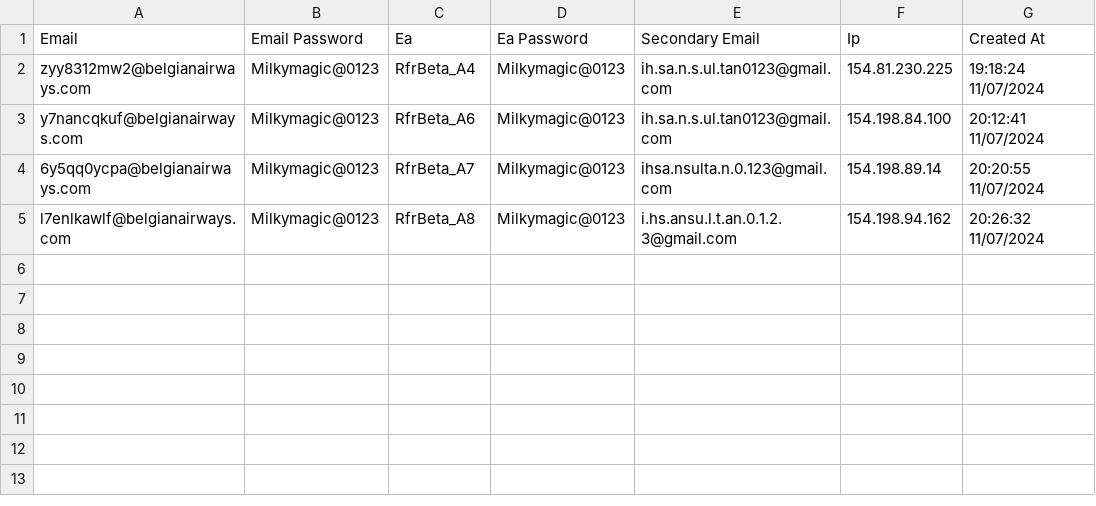
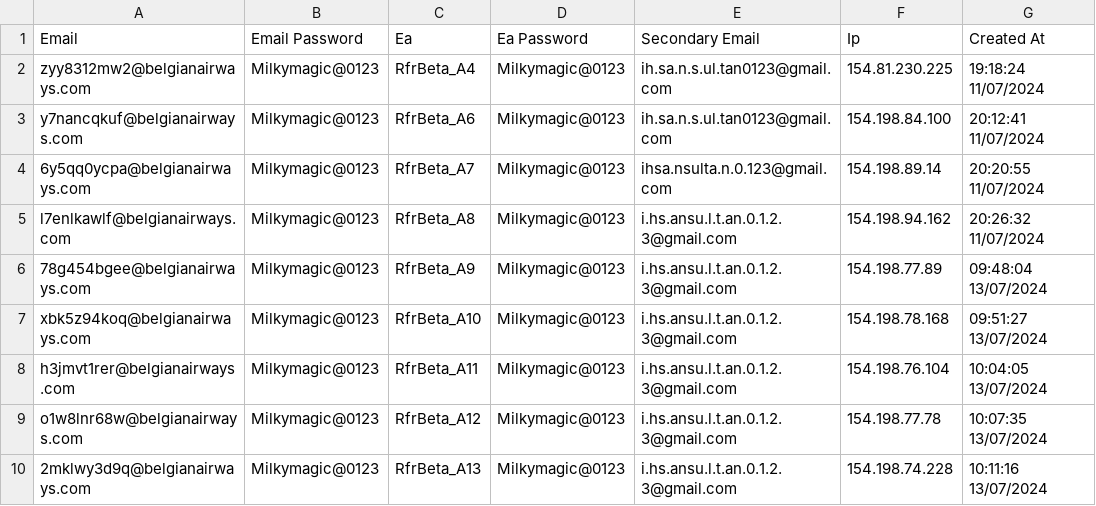
Before and after one commit to EjazEkay/ApexLegendsXpGainer, a CSV file: ApexEA_PC/data/details.csv, drawn as a sheet.

Commit message:
Apex EA added

```diff
--- a/ApexEA_PC/data/details.csv
+++ b/ApexEA_PC/data/details.csv
@@ -5 +5,6 @@ y7nancqkuf@belgianairways.com,Milkymagic@0123,RfrBeta_A6,Milkymagic@0123,ih.sa.n
 l7enlkawlf@belgianairways.com,Milkymagic@0123,RfrBeta_A8,Milkymagic@0123,i.hs.ansu.l.t.an.0.1.2.3@gmail.com,154.198.94.162,20:26:32 11/07/2024
+78g454bgee@belgianairways.com,Milkymagic@0123,RfrBeta_A9,Milkymagic@0123,i.hs.ansu.l.t.an.0.1.2.3@gmail.com,154.198.77.89,09:48:04 13/07/2024
+xbk5z94koq@belgianairways.com,Milkymagic@0123,RfrBeta_A10,Milkymagic@0123,i.hs.ansu.l.t.an.0.1.2.3@gmail.com,154.198.78.168,09:51:27 13/07/2024
+h3jmvt1rer@belgianairways.com,Milkymagic@0123,RfrBeta_A11,Milkymagic@0123,i.hs.ansu.l.t.an.0.1.2.3@gmail.com,154.198.76.104,10:04:05 13/07/2024
+o1w8lnr68w@belgianairways.com,Milkymagic@0123,RfrBeta_A12,Milkymagic@0123,i.hs.ansu.l.t.an.0.1.2.3@gmail.com,154.198.77.78,10:07:35 13/07/2024
+2mklwy3d9q@belgianairways.com,Milkymagic@0123,RfrBeta_A13,Milkymagic@0123,i.hs.ansu.l.t.an.0.1.2.3@gmail.com,154.198.74.228,10:11:16 13/07/2024
```
Also changed, not shown: 3 other files.
